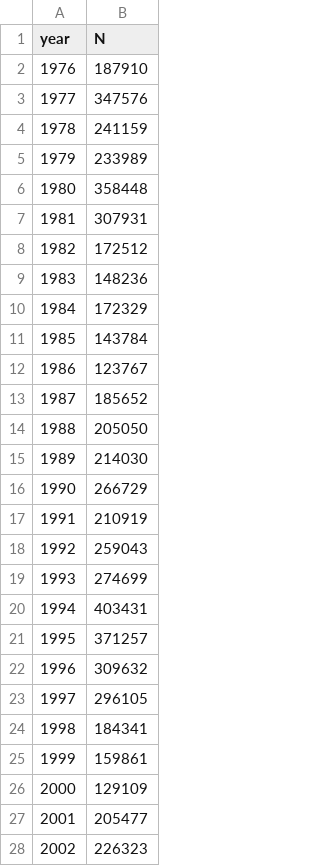
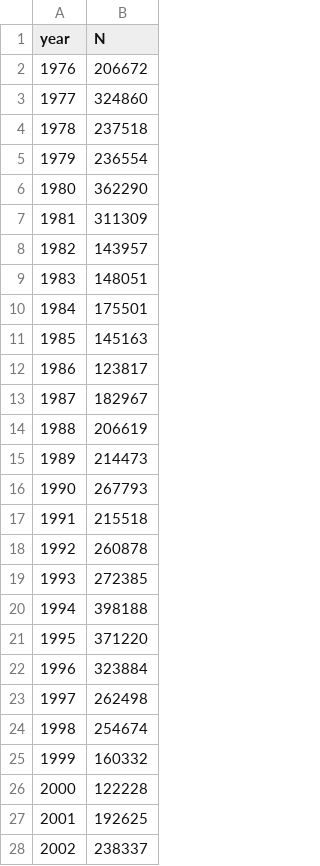
Before and after one commit to bstaton1/kusko-bayes-tool, a CSV file: 1_app/Inputs/run_size_ests.csv, drawn as a sheet; only a part is shown; the diff covers the shown part only.

Commit message:
Update run size estimates
These were extracted from Table 2 of Larson (2020) (https://www.adfg.alaska.gov/FedAidPDFs/RIR.3A.2020.02.pdf)

```diff
--- a/1_app/Inputs/run_size_ests.csv
+++ b/1_app/Inputs/run_size_ests.csv
@@ -1,28 +1,28 @@
 year,N
-1976,187910
-1977,347576
-1978,241159
-1979,233989
-1980,358448
-1981,307931
-1982,172512
-1983,148236
-1984,172329
-1985,143784
-1986,123767
-1987,185652
-1988,205050
-1989,214030
-1990,266729
-1991,210919
-1992,259043
-1993,274699
-1994,403431
-1995,371257
-1996,309632
-1997,296105
-1998,184341
-1999,159861
-2000,129109
-2001,205477
-2002,226323
+1976,206672
+1977,324860
+1978,237518
+1979,236554
+1980,362290
+1981,311309
+1982,143957
+1983,148051
+1984,175501
+1985,145163
+1986,123817
+1987,182967
+1988,206619
+1989,214473
+1990,267793
+1991,215518
+1992,260878
+1993,272385
+1994,398188
+1995,371220
+1996,323884
+1997,262498
+1998,254674
+1999,160332
+2000,122228
+2001,192625
+2002,238337
```
Also changed, not shown: 1 added row and 16 edited cells elsewhere in this file.
